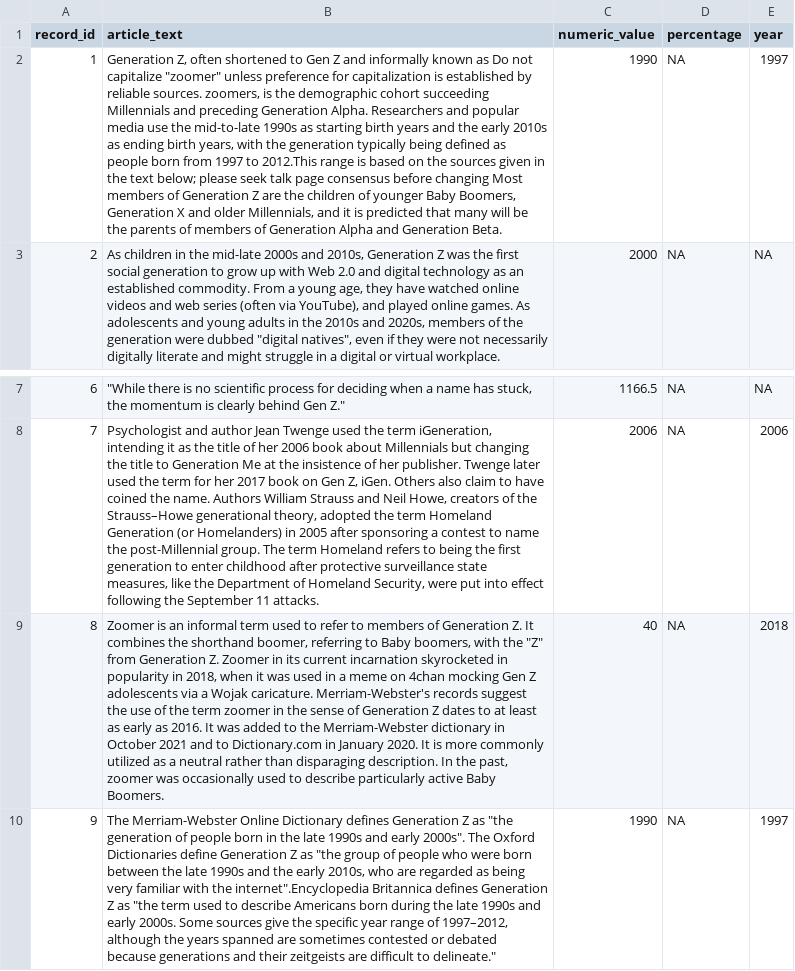
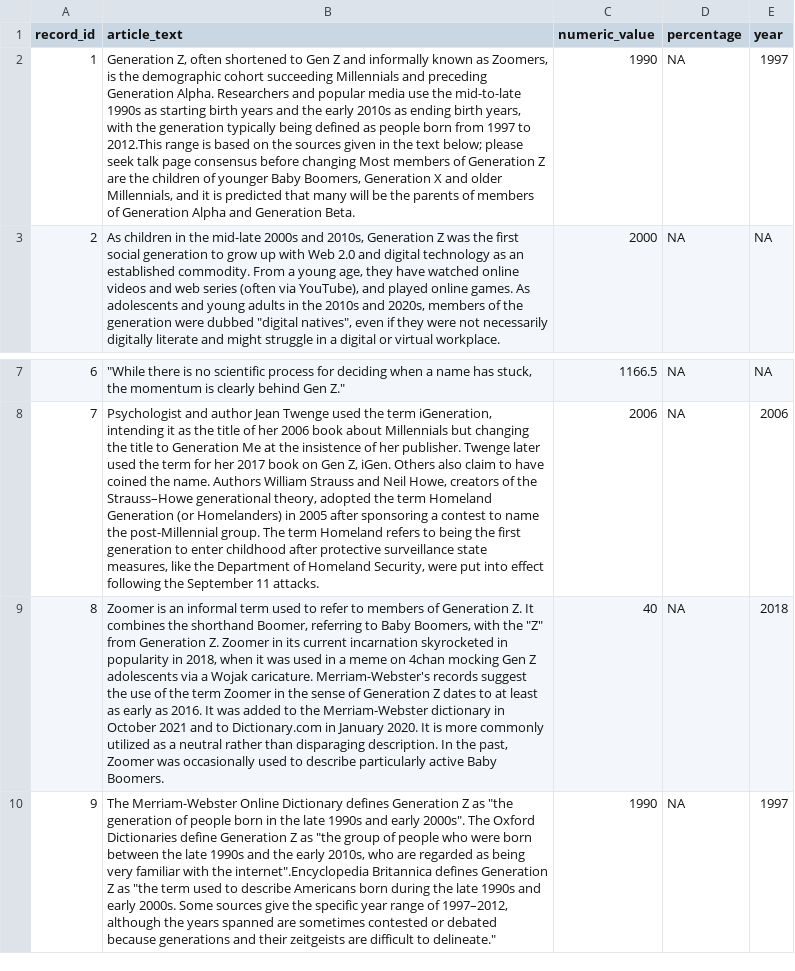
Before and after one commit to Oratilwe-Phage/ITBDA4-14_Project-2, a CSV file: Question 4/genz_wikipedia_cleaned.csv, drawn as a sheet; only a part is shown, gaps mark what is left out; the diff names each change by its address in the sheet, - before the commit and + after, or states it on an @@ line.

```diff
--- a/Question 4/genz_wikipedia_cleaned.csv
+++ b/Question 4/genz_wikipedia_cleaned.csv
-B2 (article_text): …known as Do not capitalize "zoomer" unless preference for capitalization is established by reliable sources. zoomers, is the…
+B2 (article_text): …known as Zoomers, is the…
-B9 (article_text): …the shorthand boomer, referring to Baby boomers, with the "Z" from Generation Z. Zoomer in its current incarnation skyrocketed in popularity in 2018, when it was used in a meme on 4chan mocking Gen Z adolescents via a Wojak caricature. Merriam-Webster's records suggest the use of the term zoomer in the sense of Generation Z dates to at least as early as 2016. It was added to the Merriam-Webster dictionary in October 2021 and to Dictionary.com in January 2020. It is more commonly utilized as a neutral rather than disparaging description. In the past, zoomer was occasionally…
+B9 (article_text): …the shorthand Boomer, referring to Baby Boomers, with the "Z" from Generation Z. Zoomer in its current incarnation skyrocketed in popularity in 2018, when it was used in a meme on 4chan mocking Gen Z adolescents via a Wojak caricature. Merriam-Webster's records suggest the use of the term Zoomer in the sense of Generation Z dates to at least as early as 2016. It was added to the Merriam-Webster dictionary in October 2021 and to Dictionary.com in January 2020. It is more commonly utilized as a neutral rather than disparaging description. In the past, Zoomer was occasionally…
```
Also changed, not shown: 1 other file.
